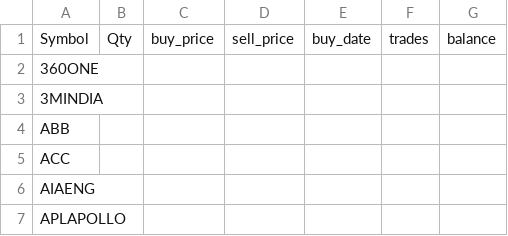
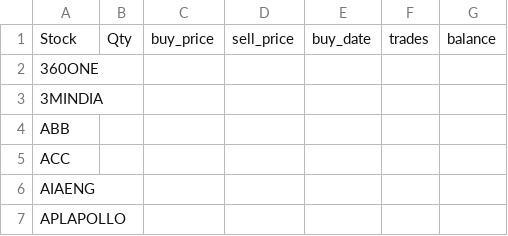
Before and after one commit to ANANTKACHOLIA/portfolio_data, a CSV file: portfolio_2.csv, drawn as a sheet; only a part is shown.

Commit message:
Update portfolio_2.csv

```diff
--- a/portfolio_2.csv
+++ b/portfolio_2.csv
@@ -1,2 +1,2 @@
-Symbol,Qty,buy_price,sell_price,buy_date,trades,balance
+Stock,Qty,buy_price,sell_price,buy_date,trades,balance
 360ONE,,,,,,
```
